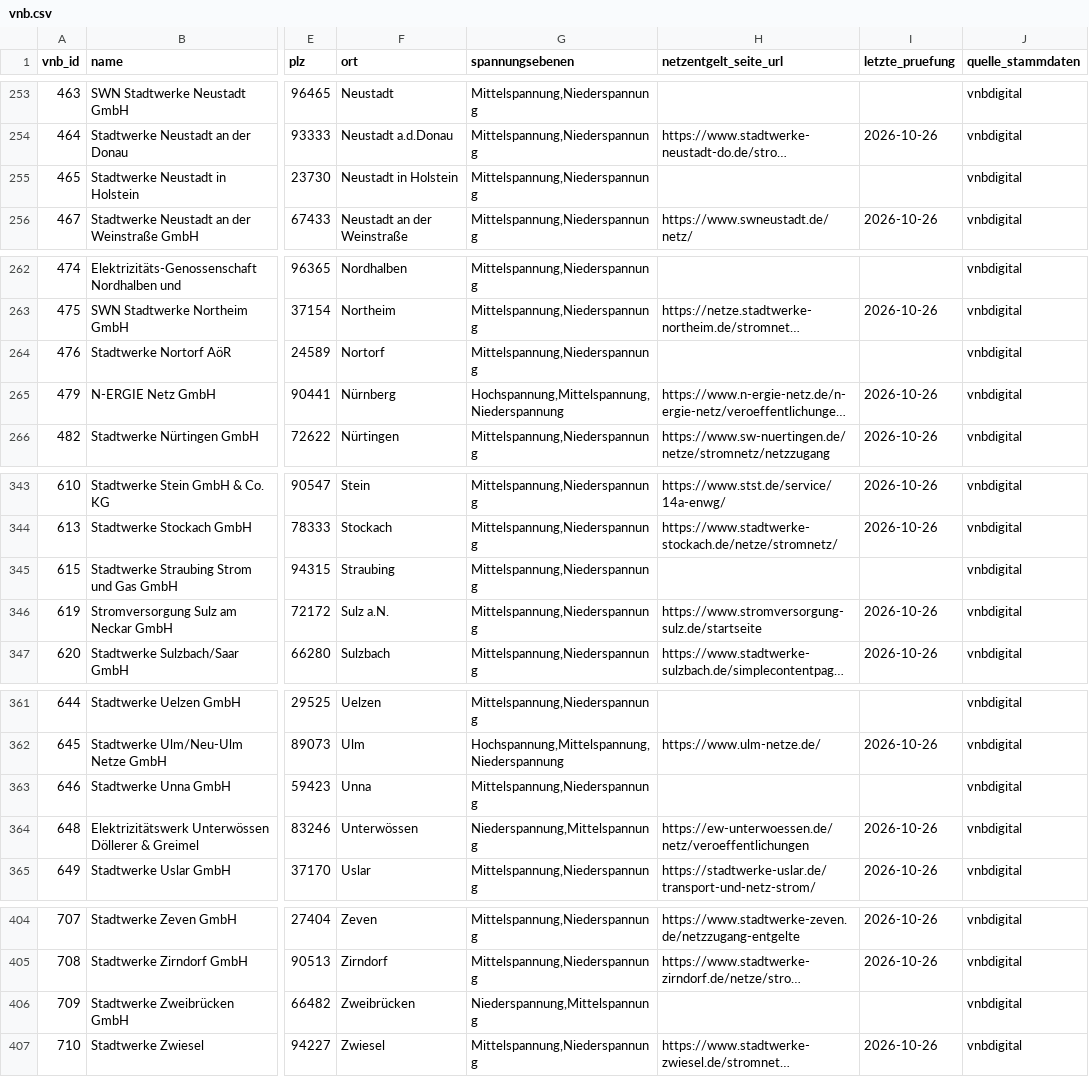
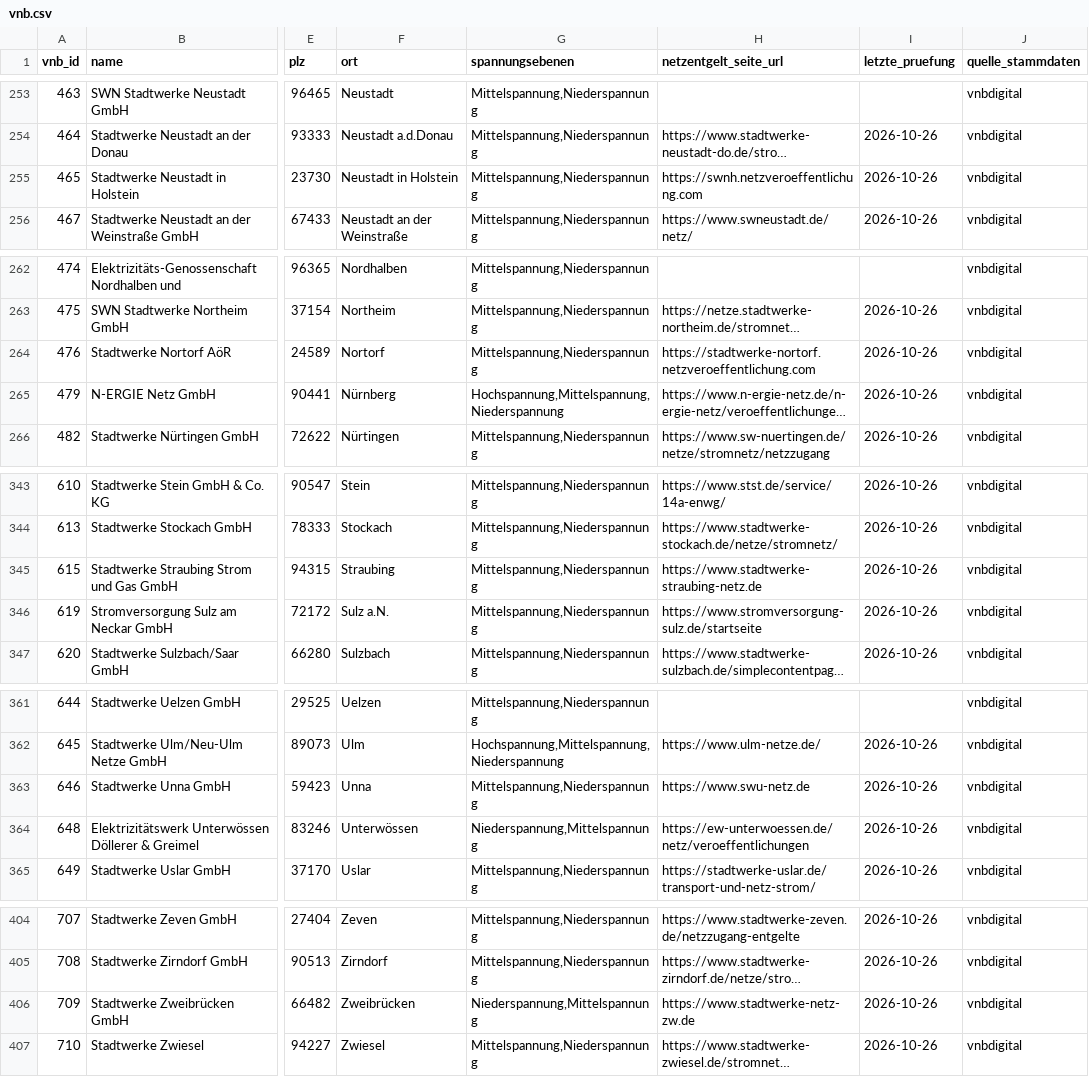
Before and after one commit to the78mole/Par14a-Database, a CSV file: data/vnb.csv, drawn as a sheet; only a part is shown, gaps mark what is left out; long unchanged cells end in …; the diff covers the shown part only; the diff names each change by its address in the sheet, - before the commit and + after, or states it on an @@ line.

```diff
--- a/data/vnb.csv
+++ b/data/vnb.csv
-H255 (netzentgelt_seite_url): (empty)
+H255 (netzentgelt_seite_url): https://swnh.netzveroeffentlichung.com
-I255 (letzte_pruefung): (empty)
+I255 (letzte_pruefung): 2026-10-26
-H264 (netzentgelt_seite_url): (empty)
+H264 (netzentgelt_seite_url): https://stadtwerke-nortorf.netzveroeffentlichung.com
-I264 (letzte_pruefung): (empty)
+I264 (letzte_pruefung): 2026-10-26
-H345 (netzentgelt_seite_url): (empty)
+H345 (netzentgelt_seite_url): https://www.stadtwerke-straubing-netz.de
-I345 (letzte_pruefung): (empty)
+I345 (letzte_pruefung): 2026-10-26
-H363 (netzentgelt_seite_url): (empty)
+H363 (netzentgelt_seite_url): https://www.swu-netz.de
-I363 (letzte_pruefung): (empty)
+I363 (letzte_pruefung): 2026-10-26
-H406 (netzentgelt_seite_url): (empty)
+H406 (netzentgelt_seite_url): https://www.stadtwerke-netz-zw.de
-I406 (letzte_pruefung): (empty)
+I406 (letzte_pruefung): 2026-10-26
```
Also changed, not shown: 4 edited cells elsewhere in this file, data/2026/m3_zeitfenster.csv, data/2026/preisblatt.csv.
